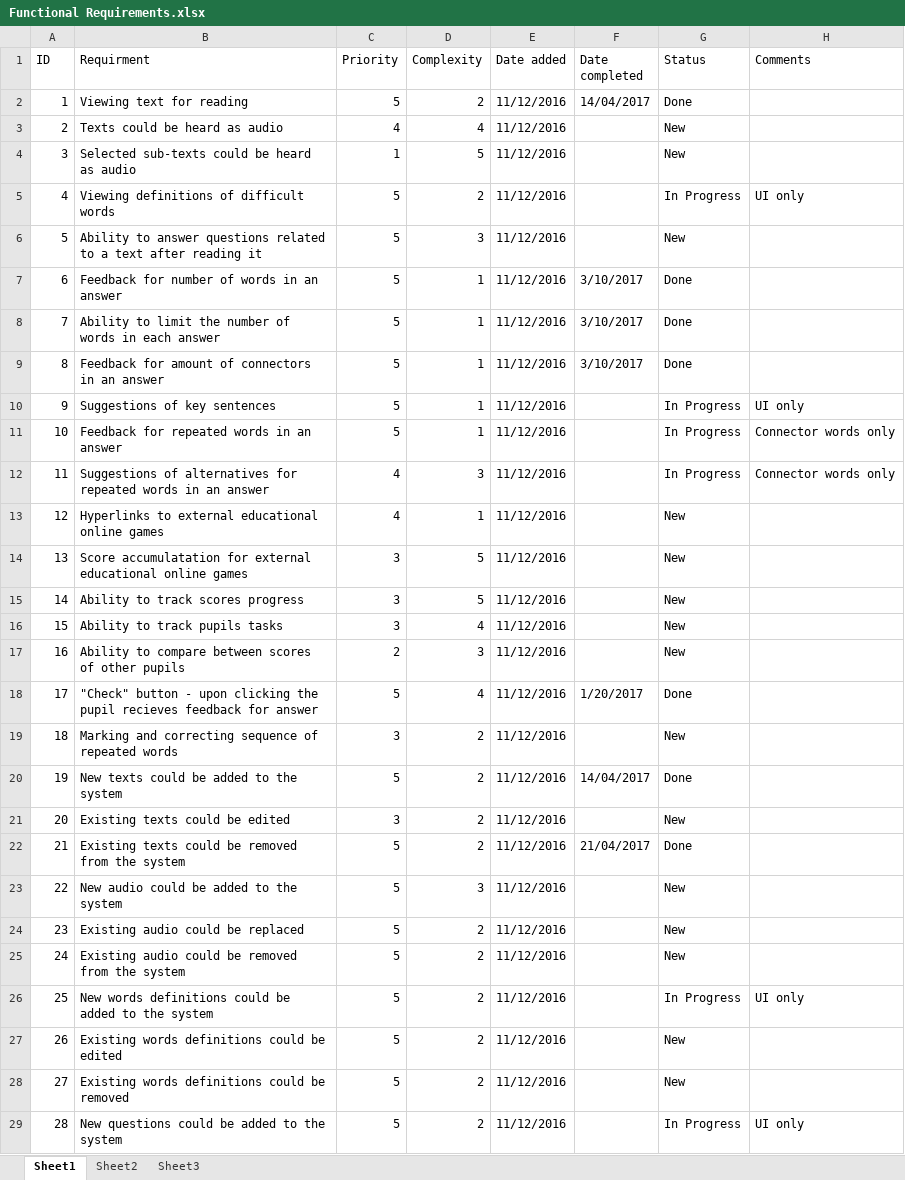
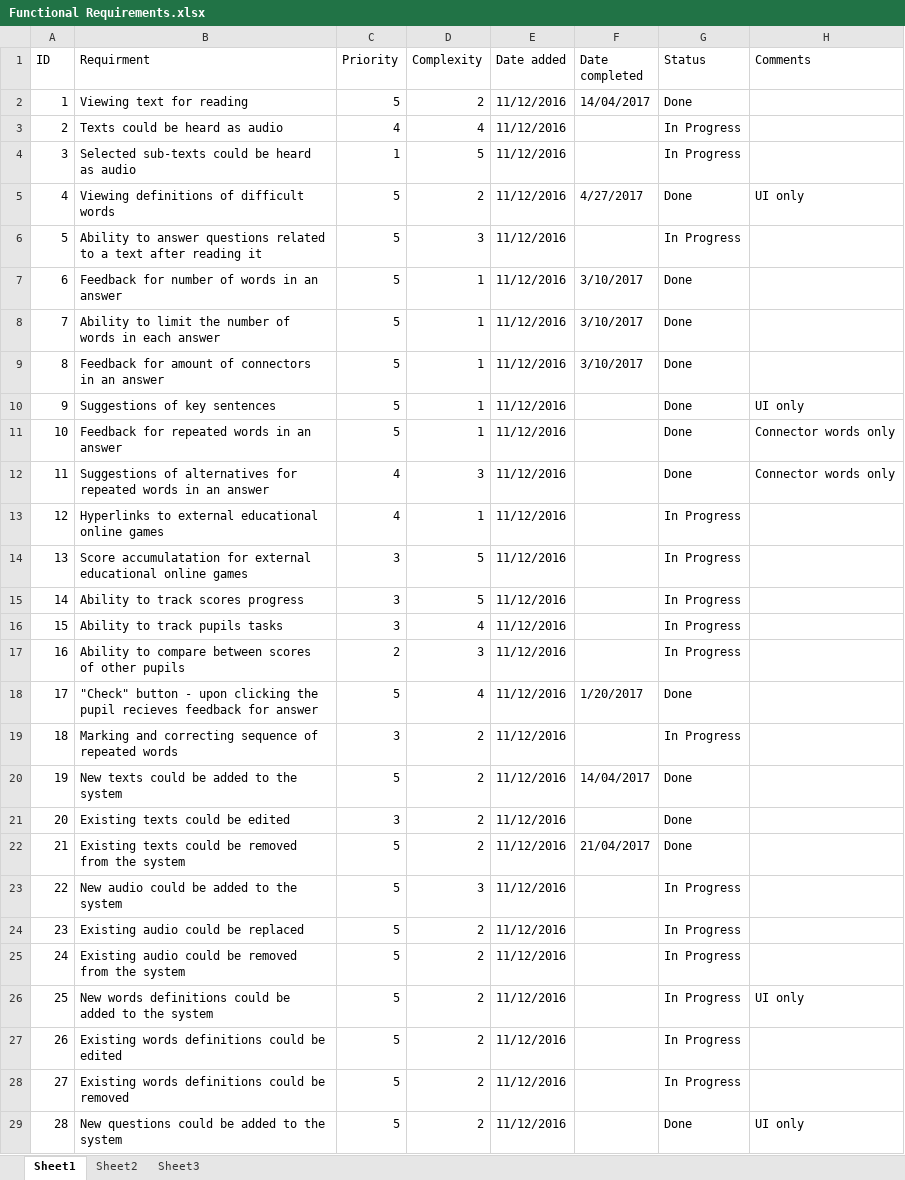
Before and after one commit to roypillar/Michtava, an Excel workbook: Functional Requirements.xlsx, sheet Sheet1, drawn as a sheet; only a part is shown; values as stored, in another font and other column widths than the file's, no cell formats; the diff covers the shown part only; the diff names each change by its address in the sheet, - before the commit and + after, or states it on an @@ line.

```diff
--- a/Functional Requirements.xlsx (sheet Sheet1)
+++ b/Functional Requirements.xlsx (sheet Sheet1)
-G3:G4 (Status): New
+G3:G4 (Status): In Progress
-F5 (Date completed): (empty)
+F5 (Date completed): 4/27/2017
-G5 (Status): In Progress
+G5 (Status): Done
-G6 (Status): New
+G6 (Status): In Progress
-G10:G12 (Status): In Progress
+G10:G12 (Status): Done
-G13:G17 (Status): New
+G13:G17 (Status): In Progress
-G19 (Status): New
+G19 (Status): In Progress
-G21 (Status): New
+G21 (Status): Done
-G23:G25 (Status): New
+G23:G25 (Status): In Progress
-G27:G28 (Status): New
+G27:G28 (Status): In Progress
-G29 (Status): In Progress
+G29 (Status): Done
```
Also changed, not shown: 46 edited cells elsewhere in this sheet, cell formats, 4 other files.
